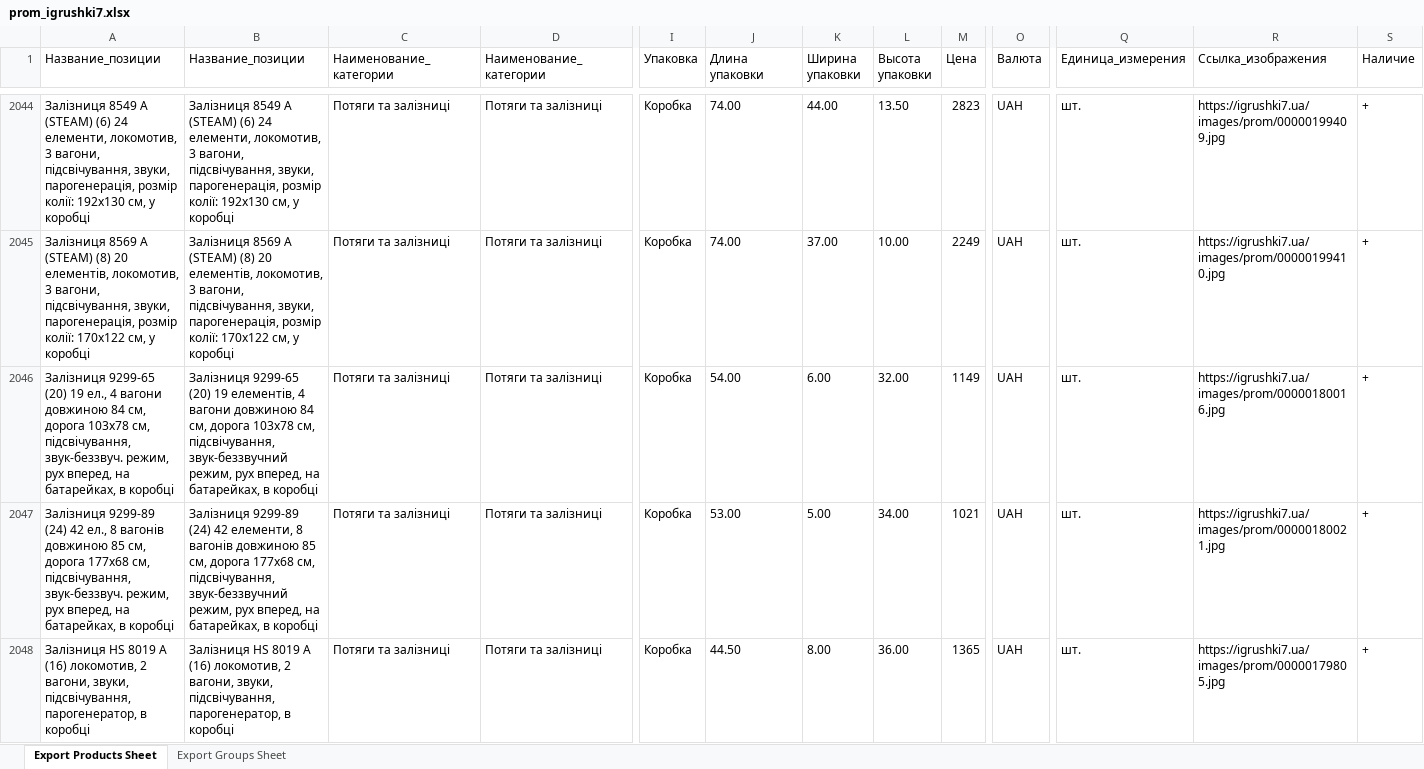
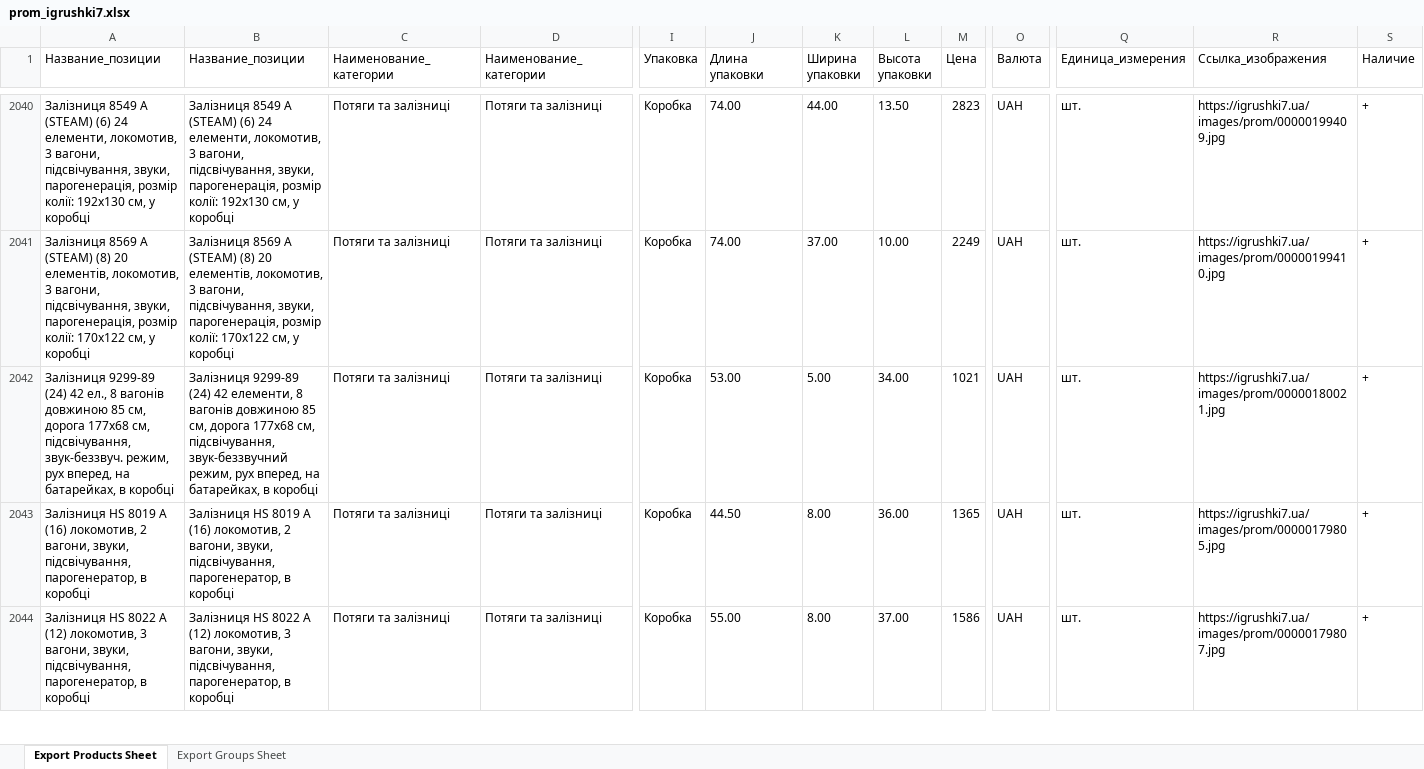
Before and after one commit to qled2017-ops/xml-feeds, an Excel workbook: prom_igrushki7.xlsx, sheet Export Products Sheet, drawn as a sheet; only a part is shown, gaps mark what is left out; the shorter side is filled out with more unchanged rows; values as stored, in another font and other column widths than the file's, no borders; rows hold the shown columns only; the diff covers the shown part only; the diff names each change by its address in the sheet, - before the commit and + after, or states it on an @@ line.

Commit message:
prom_igrushki7.xlsx: щоденне оновлення

```diff
--- a/prom_igrushki7.xlsx (sheet Export Products Sheet)
+++ b/prom_igrushki7.xlsx (sheet Export Products Sheet)
-row 2046: Залізниця 9299-65 (20) 19 ел., 4 вагони довжиною 84 см, дорога 103х78 см, підсвічування, звук-беззвуч. режим, рух вперед, на батарейках, в коробці | Залізниця 9299-65 (20) 19 елементів, 4 вагони довжиною 84 см, дорога 103х78 см, підсвічування, звук-беззвучний режим, рух вперед, на батарейках, в коробці | Потяги та залізниці | Потяги та залізниці | Коробка | 54.00 | 6.00 | 32.00 | 1149 | UAH | шт. | https://igrushki7.ua/images/prom/00000180016.jpg | +
```
Also changed, not shown: 12 removed rows elsewhere in this sheet.
